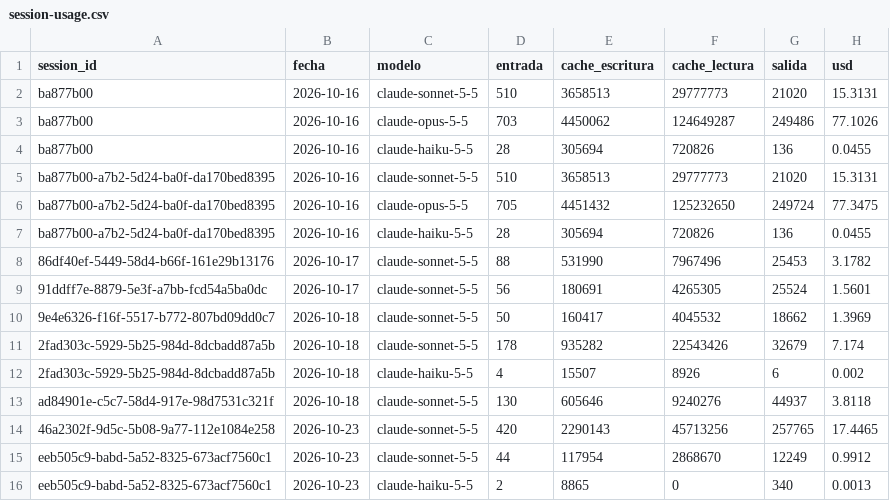
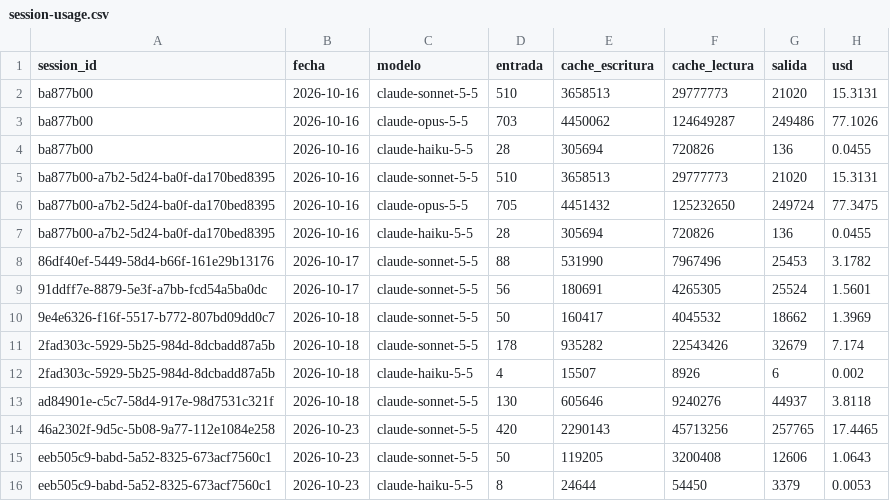
Before and after one commit to lifemedia53/bashburger-ads, a CSV file: agency/logs/session-usage.csv, drawn as a sheet.

```diff
--- a/agency/logs/session-usage.csv
+++ b/agency/logs/session-usage.csv
@@ -14,3 +14,3 @@ ad84901e-c5c7-58d4-917e-98d7531c321f,2026-10-18,claude-sonnet-5-5,130,605646,924
 46a2302f-9d5c-5b08-9a77-112e1084e258,2026-10-23,claude-sonnet-5-5,420,2290143,45713256,257765,17.4465
-eeb505c9-babd-5a52-8325-673acf7560c1,2026-10-23,claude-sonnet-5-5,44,117954,2868670,12249,0.9912
-eeb505c9-babd-5a52-8325-673acf7560c1,2026-10-23,claude-haiku-5-5,2,8865,0,340,0.0013
+eeb505c9-babd-5a52-8325-673acf7560c1,2026-10-23,claude-sonnet-5-5,50,119205,3200408,12606,1.0643
+eeb505c9-babd-5a52-8325-673acf7560c1,2026-10-23,claude-haiku-5-5,8,24644,54450,3379,0.0053
```
